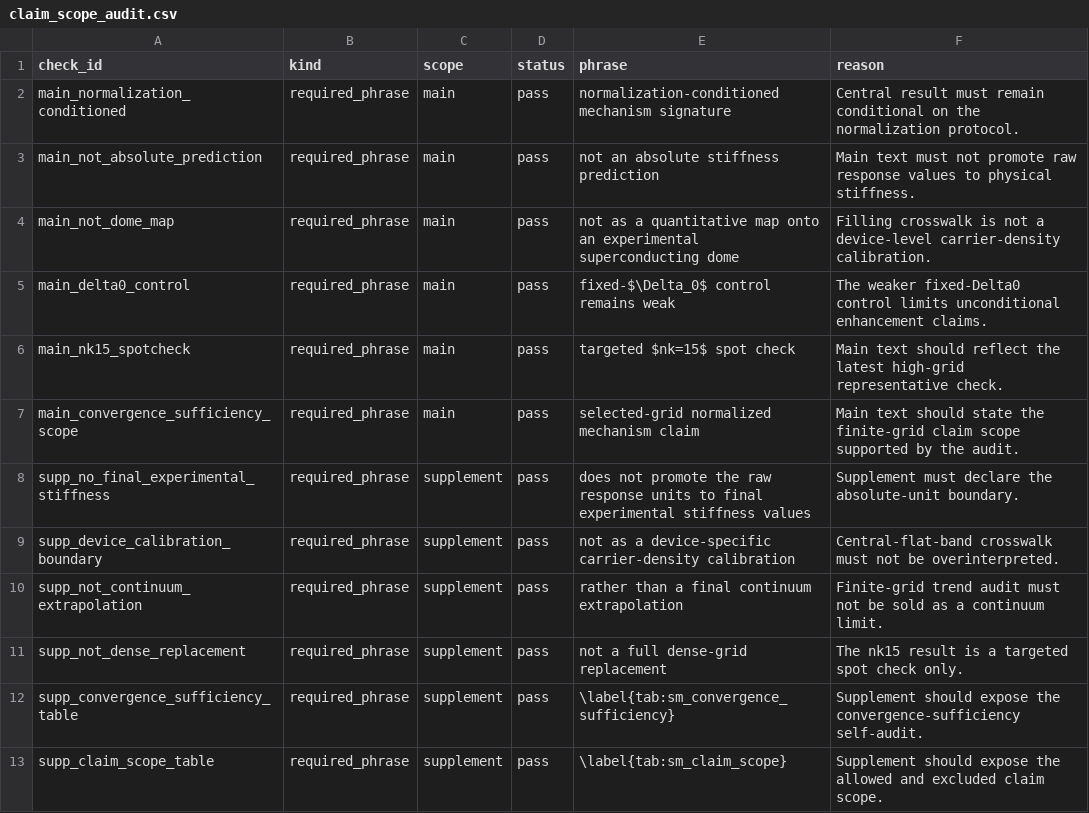
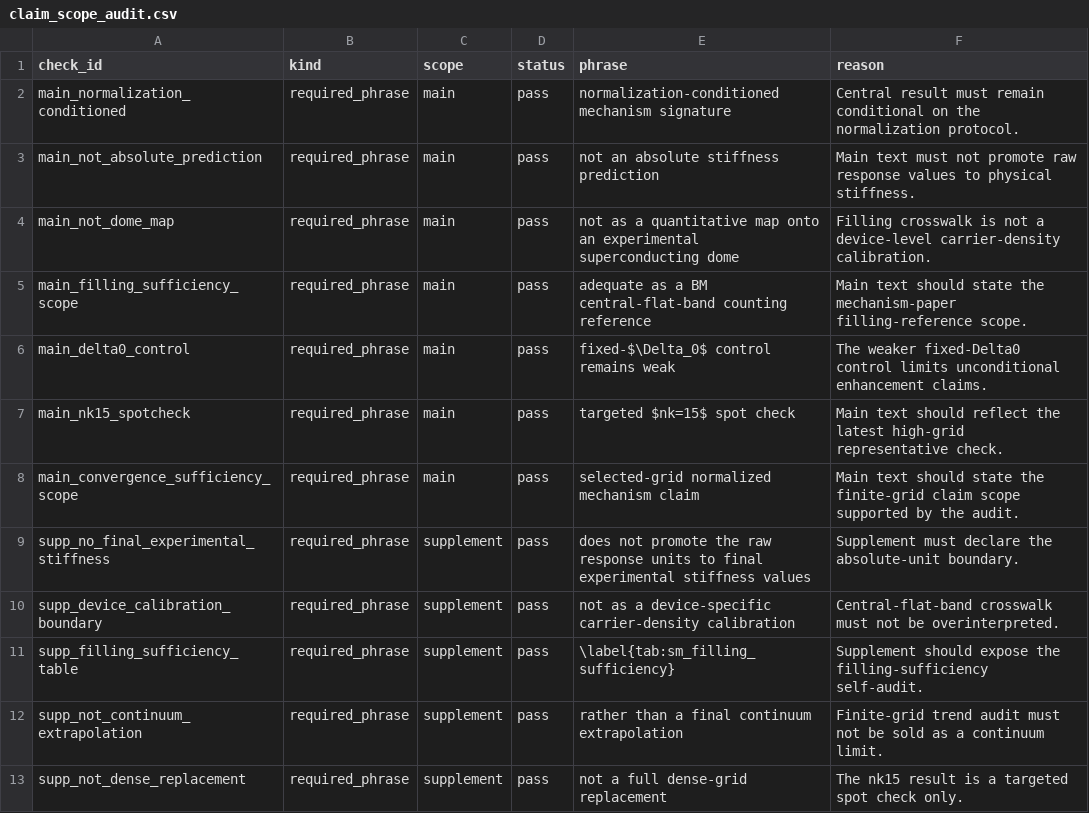
Before and after one commit to JackZH26/MATBG, a CSV file: data/processed/claim_scope_audit.csv, drawn as a sheet; only a part is shown; the shorter side is filled out with more unchanged rows.

Commit message:
Add filling sufficiency audit

```diff
--- a/data/processed/claim_scope_audit.csv
+++ b/data/processed/claim_scope_audit.csv
@@ -4,2 +4,3 @@ main_not_absolute_prediction,required_phrase,main,pass,not an absolute stiffness
 main_not_dome_map,required_phrase,main,pass,not as a quantitative map onto an experimental superconducting dome,Filling crosswalk is not a device-level carrier-density calibration.
+main_filling_sufficiency_scope,required_phrase,main,pass,adequate as a BM central-flat-band counting reference,Main text should state the mechanism-paper filling-reference scope.
 main_delta0_control,required_phrase,main,pass,fixed-$\Delta_0$ control remains weak,The weaker fixed-Delta0 control limits unconditional enhancement claims.
@@ -9,2 +10,3 @@ supp_no_final_experimental_stiffness,required_phrase,supplement,pass,does not pr
 supp_device_calibration_boundary,required_phrase,supplement,pass,not as a device-specific carrier-density calibration,Central-flat-band crosswalk must not be overinterpreted.
+supp_filling_sufficiency_table,required_phrase,supplement,pass,\label{tab:sm_filling_sufficiency},Supplement should expose the filling-sufficiency self-audit.
 supp_not_continuum_extrapolation,required_phrase,supplement,pass,rather than a final continuum extrapolation,Finite-grid trend audit must not be sold as a continuum limit.
```
Also changed, not shown: 15 other files.
